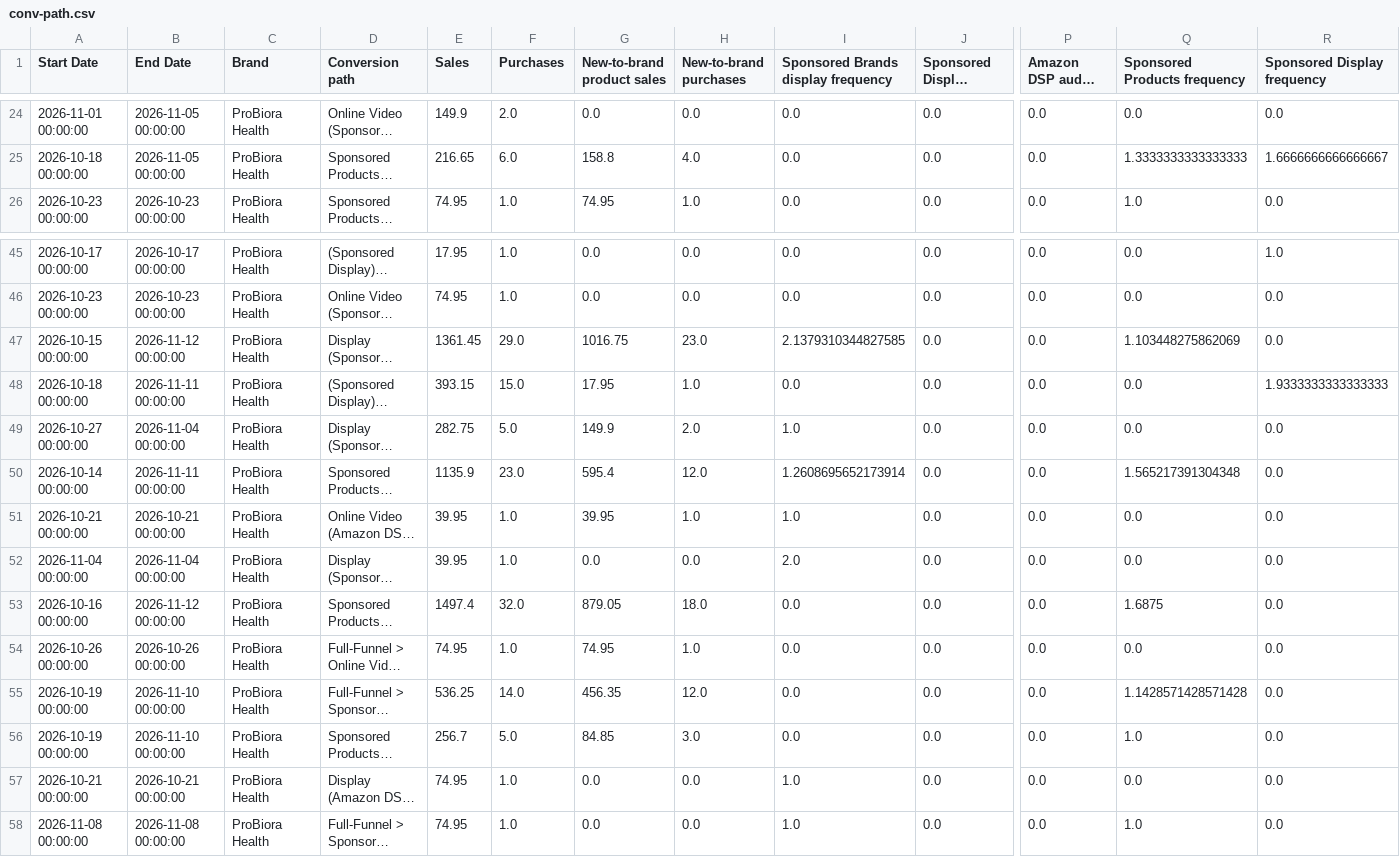
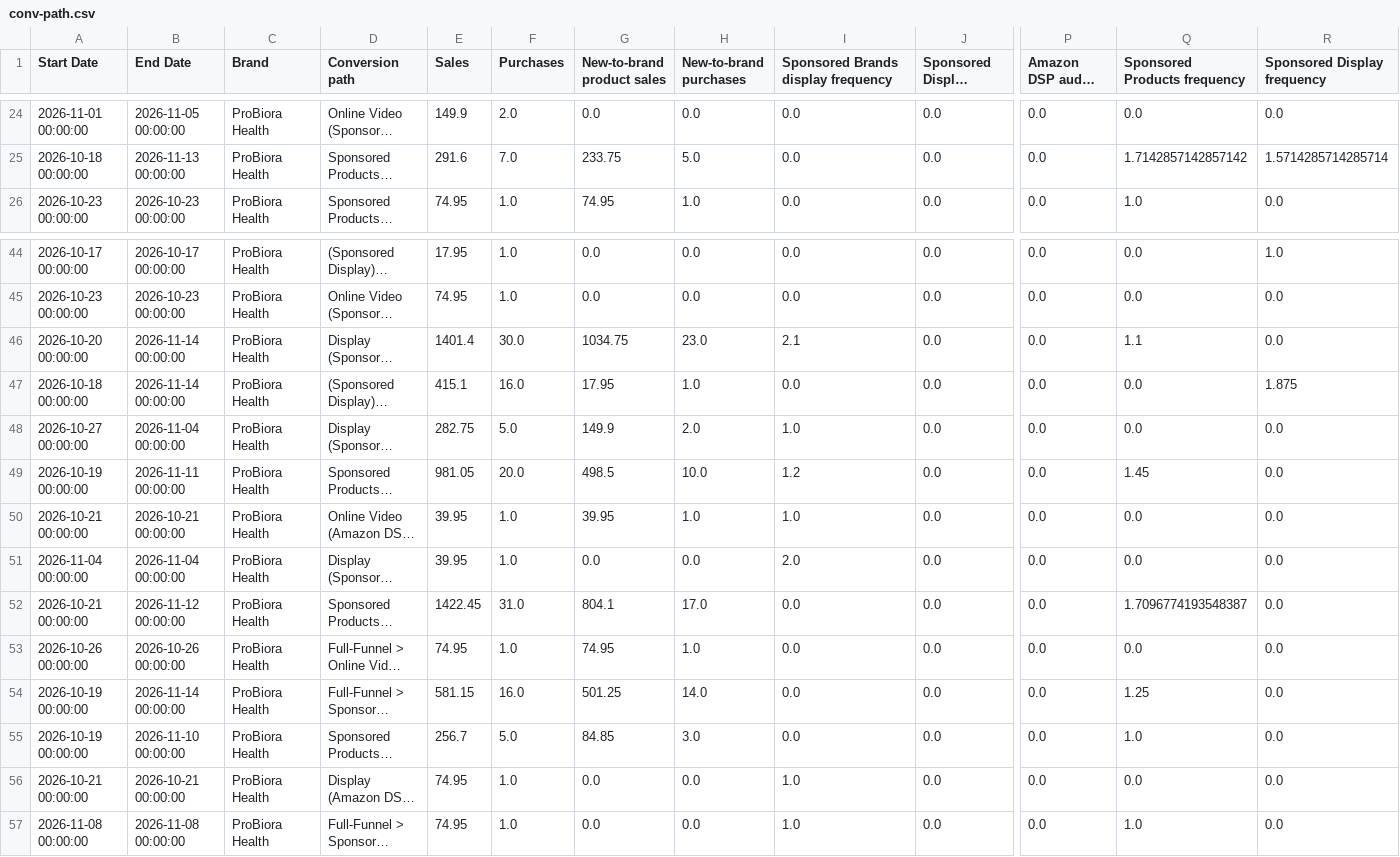
Before and after one commit to Trivium-Reports/trivium-dsp-reports, a CSV file: public/data/probiora/conv-path.csv, drawn as a sheet; only a part is shown, gaps mark what is left out; long unchanged cells end in …; addresses are those after the commit; the diff covers the shown part only; the diff names each change by its address in the sheet, - before the commit and + after, or states it on an @@ line.

```diff
--- a/public/data/probiora/conv-path.csv
+++ b/public/data/probiora/conv-path.csv
-B25 (End Date): 2026-11-05 00:00:00
+B25 (End Date): 2026-11-13 00:00:00
-E25 (Sales): 216.65
+E25 (Sales): 291.6
-F25 (Purchases): 6.0
+F25 (Purchases): 7.0
-G25 (New-to-brand product sales): 158.8
+G25 (New-to-brand product sales): 233.75
-H25 (New-to-brand purchases): 4.0
+H25 (New-to-brand purchases): 5.0
-Q25 (Sponsored Products frequency): 1.3333333333333333
+Q25 (Sponsored Products frequency): 1.7142857142857142
-R25 (Sponsored Display frequency): 1.6666666666666667
+R25 (Sponsored Display frequency): 1.5714285714285714
-A46 (Start Date): 2026-10-15 00:00:00
+A46 (Start Date): 2026-10-20 00:00:00
-B46 (End Date): 2026-11-12 00:00:00
+B46 (End Date): 2026-11-14 00:00:00
-E46 (Sales): 1361.45
+E46 (Sales): 1401.4
-F46 (Purchases): 29.0
+F46 (Purchases): 30.0
-G46 (New-to-brand product sales): 1016.75
+G46 (New-to-brand product sales): 1034.75
-I46: 2.1379310344827585
+I46: 2.1
-Q46 (Sponsored Products frequency): 1.103448275862069
+Q46 (Sponsored Products frequency): 1.1
-B47 (End Date): 2026-11-11 00:00:00
+B47 (End Date): 2026-11-14 00:00:00
-E47 (Sales): 393.15
+E47 (Sales): 415.1
-F47 (Purchases): 15.0
+F47 (Purchases): 16.0
-R47 (Sponsored Display frequency): 1.9333333333333333
+R47 (Sponsored Display frequency): 1.875
-A49 (Start Date): 2026-10-14 00:00:00
+A49 (Start Date): 2026-10-19 00:00:00
-E49 (Sales): 1135.9
+E49 (Sales): 981.05
-F49 (Purchases): 23.0
+F49 (Purchases): 20.0
-G49 (New-to-brand product sales): 595.4
+G49 (New-to-brand product sales): 498.5
-H49 (New-to-brand purchases): 12.0
+H49 (New-to-brand purchases): 10.0
-I49: 1.2608695652173914
+I49: 1.2
-Q49 (Sponsored Products frequency): 1.565217391304348
+Q49 (Sponsored Products frequency): 1.45
-A52 (Start Date): 2026-10-16 00:00:00
+A52 (Start Date): 2026-10-21 00:00:00
-E52 (Sales): 1497.4
+E52 (Sales): 1422.45
-F52 (Purchases): 32.0
+F52 (Purchases): 31.0
-G52 (New-to-brand product sales): 879.05
+G52 (New-to-brand product sales): 804.1
-H52 (New-to-brand purchases): 18.0
+H52 (New-to-brand purchases): 17.0
-Q52 (Sponsored Products frequency): 1.6875
+Q52 (Sponsored Products frequency): 1.7096774193548387
-B54 (End Date): 2026-11-10 00:00:00
+B54 (End Date): 2026-11-14 00:00:00
-E54 (Sales): 536.25
+E54 (Sales): 581.15
-F54 (Purchases): 14.0
+F54 (Purchases): 16.0
-G54 (New-to-brand product sales): 456.35
+G54 (New-to-brand product sales): 501.25
-H54 (New-to-brand purchases): 12.0
+H54 (New-to-brand purchases): 14.0
-Q54 (Sponsored Products frequency): 1.1428571428571428
+Q54 (Sponsored Products frequency): 1.25
```
Also changed, not shown: 1 added row, 2 removed rows and 78 edited cells elsewhere in this file, public/data/dexas/conv-path.csv, public/data/sud-scrub/conv-path.csv.
